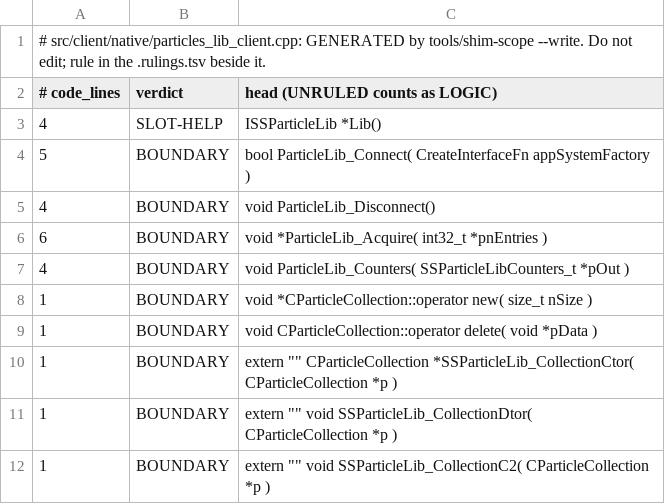
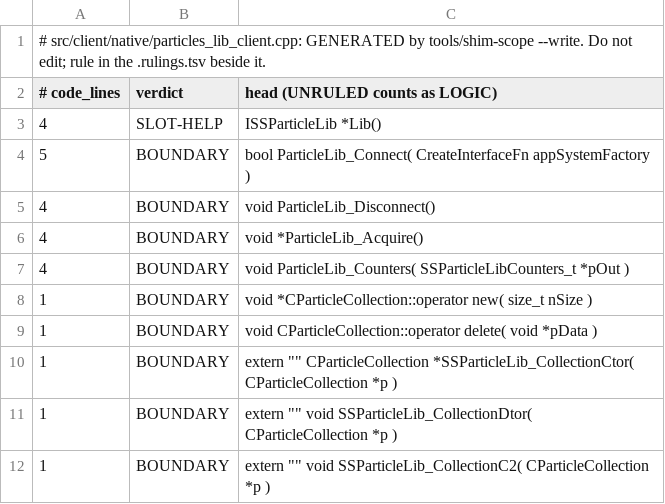
Before and after one commit to muflub/source-sdk-sharp, a TSV file: docs/shim-scope/client/particles_lib_client.cpp.fnmap.tsv, drawn as a sheet; only a part is shown.

```diff
--- a/docs/shim-scope/client/particles_lib_client.cpp.fnmap.tsv
+++ b/docs/shim-scope/client/particles_lib_client.cpp.fnmap.tsv
@@ -5,3 +5,3 @@
 4	BOUNDARY	void ParticleLib_Disconnect()
-6	BOUNDARY	void *ParticleLib_Acquire( int32_t *pnEntries )
+4	BOUNDARY	void *ParticleLib_Acquire()
 4	BOUNDARY	void ParticleLib_Counters( SSParticleLibCounters_t *pOut )
```
Also changed, not shown: docs/engineapi-areas.tsv, docs/shim-ratchet.tsv, 45 other files.
